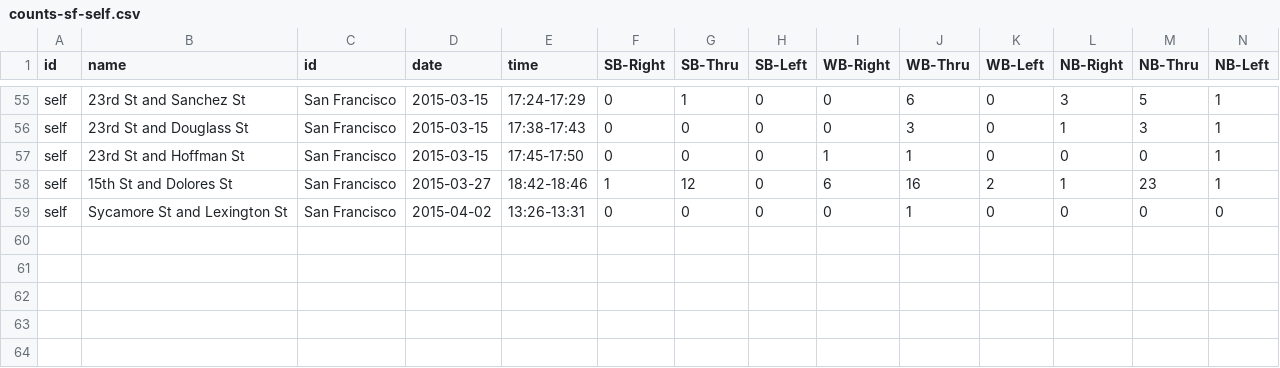
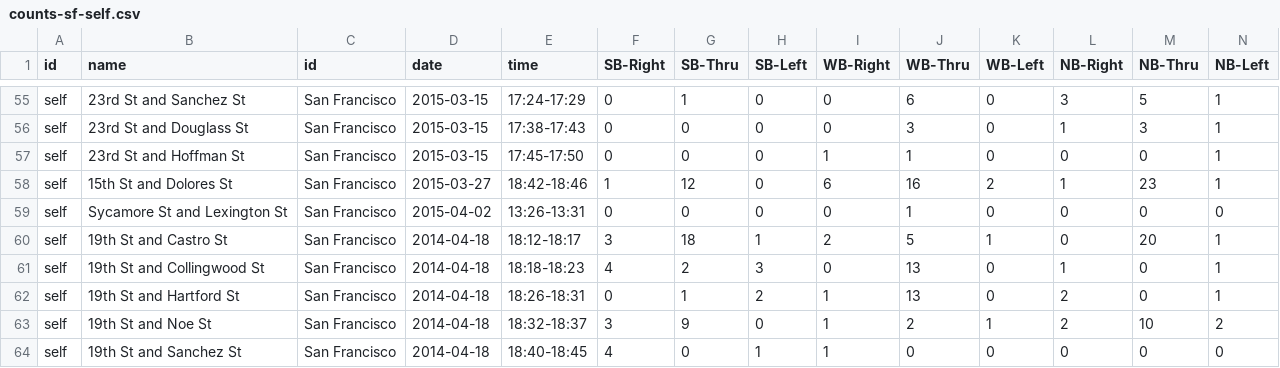
Before and after one commit to e-n-f/sf-traffic-counts, a CSV file: counts-sf-self.csv, drawn as a sheet; only a part is shown, gaps mark what is left out; rows hold the shown columns only; the diff names each change by its address in the sheet, - before the commit and + after, or states it on an @@ line.

Commit message:
In the Castro after work

```diff
--- a/counts-sf-self.csv
+++ b/counts-sf-self.csv
+row 60: self | 19th St and Castro St | San Francisco | 2014-04-18 | 18:12-18:17 | 3 | 18 | 1 | 2 | 5 | 1 | 0 | 20 | 1
+row 61: self | 19th St and Collingwood St | San Francisco | 2014-04-18 | 18:18-18:23 | 4 | 2 | 3 | 0 | 13 | 0 | 1 | 0 | 1
+row 62: self | 19th St and Hartford St | San Francisco | 2014-04-18 | 18:26-18:31 | 0 | 1 | 2 | 1 | 13 | 0 | 2 | 0 | 1
+row 63: self | 19th St and Noe St | San Francisco | 2014-04-18 | 18:32-18:37 | 3 | 9 | 0 | 1 | 2 | 1 | 2 | 10 | 2
+row 64: self | 19th St and Sanchez St | San Francisco | 2014-04-18 | 18:40-18:45 | 4 | 0 | 1 | 1 | 0 | 0 | 0 | 0 | 0
```
